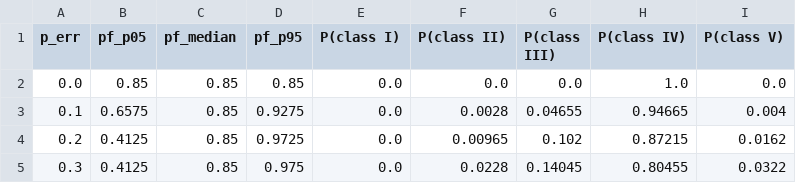
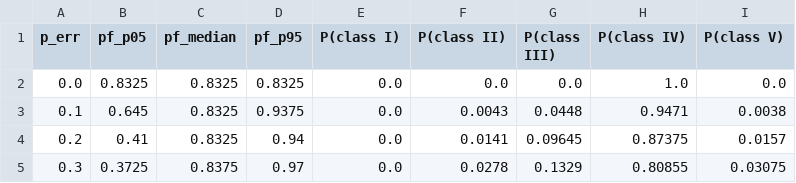
Before and after one commit to rahmatbkl/MonteCarloSimulationRisk, a CSV file: results/audit/scoring_uncertainty_case.csv, drawn as a sheet.

```diff
--- a/results/audit/scoring_uncertainty_case.csv
+++ b/results/audit/scoring_uncertainty_case.csv
@@ -1,5 +1,5 @@
 p_err,pf_p05,pf_median,pf_p95,P(class I),P(class II),P(class III),P(class IV),P(class V)
-0.0,0.85,0.85,0.85,0.0,0.0,0.0,1.0,0.0
-0.1,0.6575,0.85,0.9275,0.0,0.0028,0.04655,0.94665,0.004
-0.2,0.4125,0.85,0.9725,0.0,0.00965,0.102,0.87215,0.0162
-0.3,0.4125,0.85,0.975,0.0,0.0228,0.14045,0.80455,0.0322
+0.0,0.8325,0.8325,0.8325,0.0,0.0,0.0,1.0,0.0
+0.1,0.645,0.8325,0.9375,0.0,0.0043,0.0448,0.9471,0.0038
+0.2,0.41,0.8325,0.94,0.0,0.0141,0.09645,0.87375,0.0157
+0.3,0.3725,0.8375,0.97,0.0,0.0278,0.1329,0.80855,0.03075
```
Also changed, not shown: results/audit/mc_assumption_sensitivity.csv, results/audit/mc_sample_size.csv, 5 other files.
